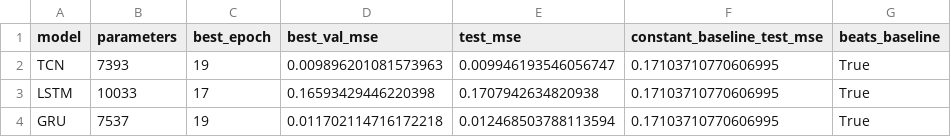
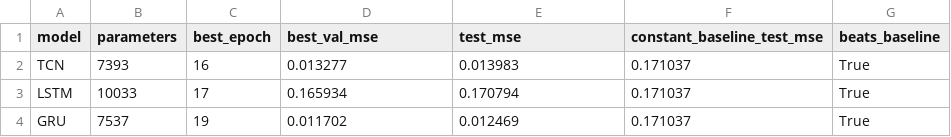
Before and after one commit to PankajRao0004/DL-TCN-Project, a CSV file: results/adding_comparison.csv, drawn as a sheet.

Commit message:
Finalize TCN implementation results and IEEE report

```diff
--- a/results/adding_comparison.csv
+++ b/results/adding_comparison.csv
@@ -1,4 +1,4 @@
 model,parameters,best_epoch,best_val_mse,test_mse,constant_baseline_test_mse,beats_baseline
-TCN,7393,19,0.009896201081573963,0.009946193546056747,0.17103710770606995,True
-LSTM,10033,17,0.16593429446220398,0.1707942634820938,0.17103710770606995,True
-GRU,7537,19,0.011702114716172218,0.012468503788113594,0.17103710770606995,True
+TCN,7393,16,0.013277,0.013983,0.171037,True
+LSTM,10033,17,0.165934,0.170794,0.171037,True
+GRU,7537,19,0.011702,0.012469,0.171037,True
```
Also changed, not shown: results/copy_comparison_v2.csv, results/copy_comparison_v3.csv, 17 other files.
